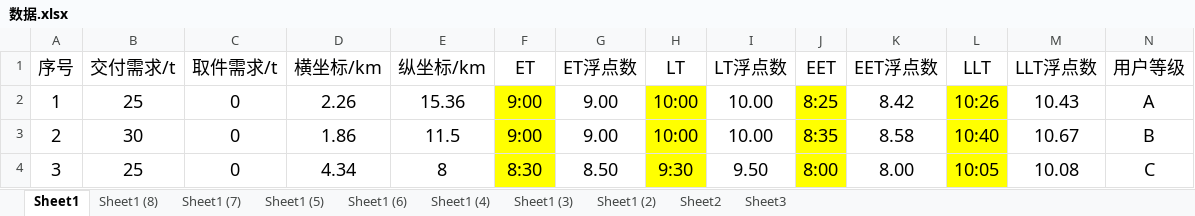
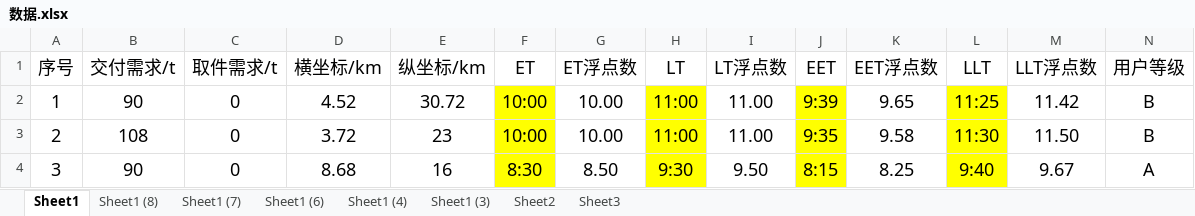
Before and after one commit to dynamicjssj/MDVRPTW, an Excel workbook: 数据.xlsx, sheet Sheet1, drawn as a sheet; only a part is shown; values as stored, in another font and other column widths than the file's, no borders; the diff covers the shown part only; the diff names each change by its address in the sheet, - before the commit and + after, or states it on an @@ line.

```diff
--- a/数据.xlsx (sheet Sheet1)
+++ b/数据.xlsx (sheet Sheet1)
-sheet tab: Sheet1 (5)
-sheet tab: Sheet1 (2)
-B2 (交付需求/t): 25
+B2 (交付需求/t): 90
-D2 (横坐标/km): 2.26
+D2 (横坐标/km): 4.52
-E2 (纵坐标/km): 15.36
+E2 (纵坐标/km): 30.72
-F2:F3 (ET): 9:00
+F2:F3 (ET): 10:00
-G2:G3 (ET浮点数): 9.00
+G2:G3 (ET浮点数): 10.00
-H2:H3 (LT): 10:00
+H2:H3 (LT): 11:00
-I2:I3 (LT浮点数): 10.00
+I2:I3 (LT浮点数): 11.00
-J2 (EET): 8:25
+J2 (EET): 9:39
-K2 (EET浮点数): 8.42
+K2 (EET浮点数): 9.65
-L2 (LLT): 10:26
+L2 (LLT): 11:25
-M2 (LLT浮点数): 10.43
+M2 (LLT浮点数): 11.42
-N2 (用户等级): A
+N2 (用户等级): B
-B3 (交付需求/t): 30
+B3 (交付需求/t): 108
-D3 (横坐标/km): 1.86
+D3 (横坐标/km): 3.72
-E3 (纵坐标/km): 11.5
+E3 (纵坐标/km): 23
-J3 (EET): 8:35
+J3 (EET): 9:35
-K3 (EET浮点数): 8.58
+K3 (EET浮点数): 9.58
-L3 (LLT): 10:40
+L3 (LLT): 11:30
-M3 (LLT浮点数): 10.67
+M3 (LLT浮点数): 11.50
-B4 (交付需求/t): 25
+B4 (交付需求/t): 90
-D4 (横坐标/km): 4.34
+D4 (横坐标/km): 8.68
-E4 (纵坐标/km): 8
+E4 (纵坐标/km): 16
-J4 (EET): 8:00
+J4 (EET): 8:15
-K4 (EET浮点数): 8.00
+K4 (EET浮点数): 8.25
-L4 (LLT): 10:05
+L4 (LLT): 9:40
-M4 (LLT浮点数): 10.08
+M4 (LLT浮点数): 9.67
-N4 (用户等级): C
+N4 (用户等级): A
```
Also changed, not shown: 363 edited cells elsewhere in this sheet, 2 other files.
